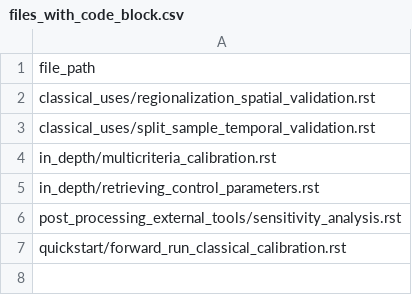
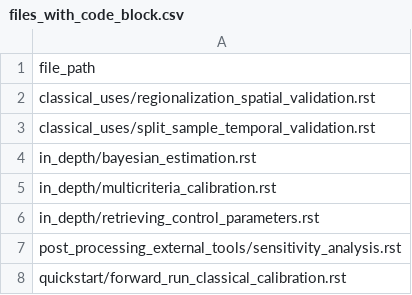
Before and after one commit to DassHydro/smash, a CSV file: doc/source/user_guide/files_with_code_block.csv, drawn as a sheet; the diff names each change by its address in the sheet, - before the commit and + after, or states it on an @@ line.

Commit message:
DOC: Finished Bayesian tutorial (#383)
* Finished Bayesian tutorial

* Update bayesian_estimation_approach.rst

Updated broken link

* Change to code-block style doc + review PR

* Fix indent tab in output blocks

* Minor fix doc

---------

Co-authored-by: ngo-nghi-truyen.huynh <ngo-nghi-truyen.huynh@inrae.fr>

```diff
--- a/doc/source/user_guide/files_with_code_block.csv
+++ b/doc/source/user_guide/files_with_code_block.csv
+row 4: in_depth/bayesian_estimation.rst
```
Also changed, not shown: 7 other files.
